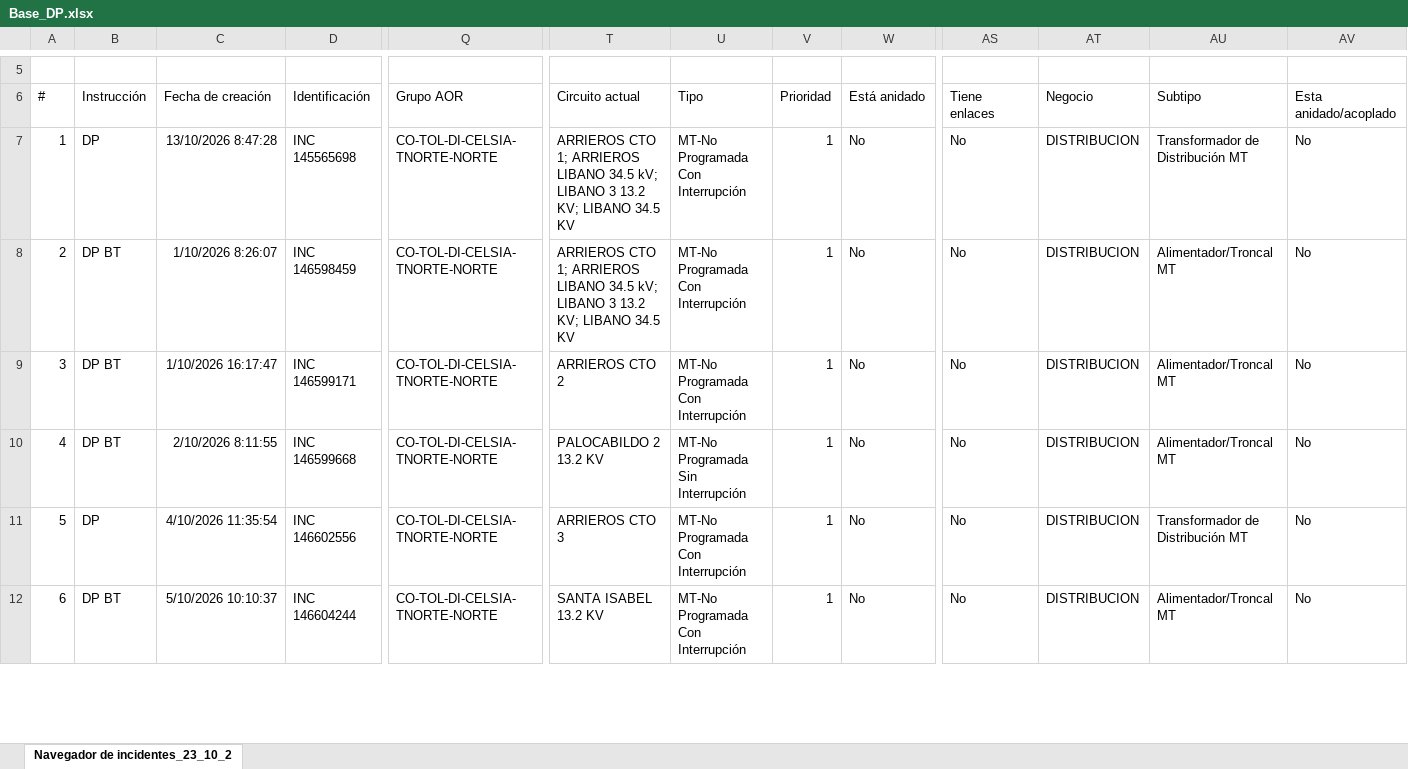
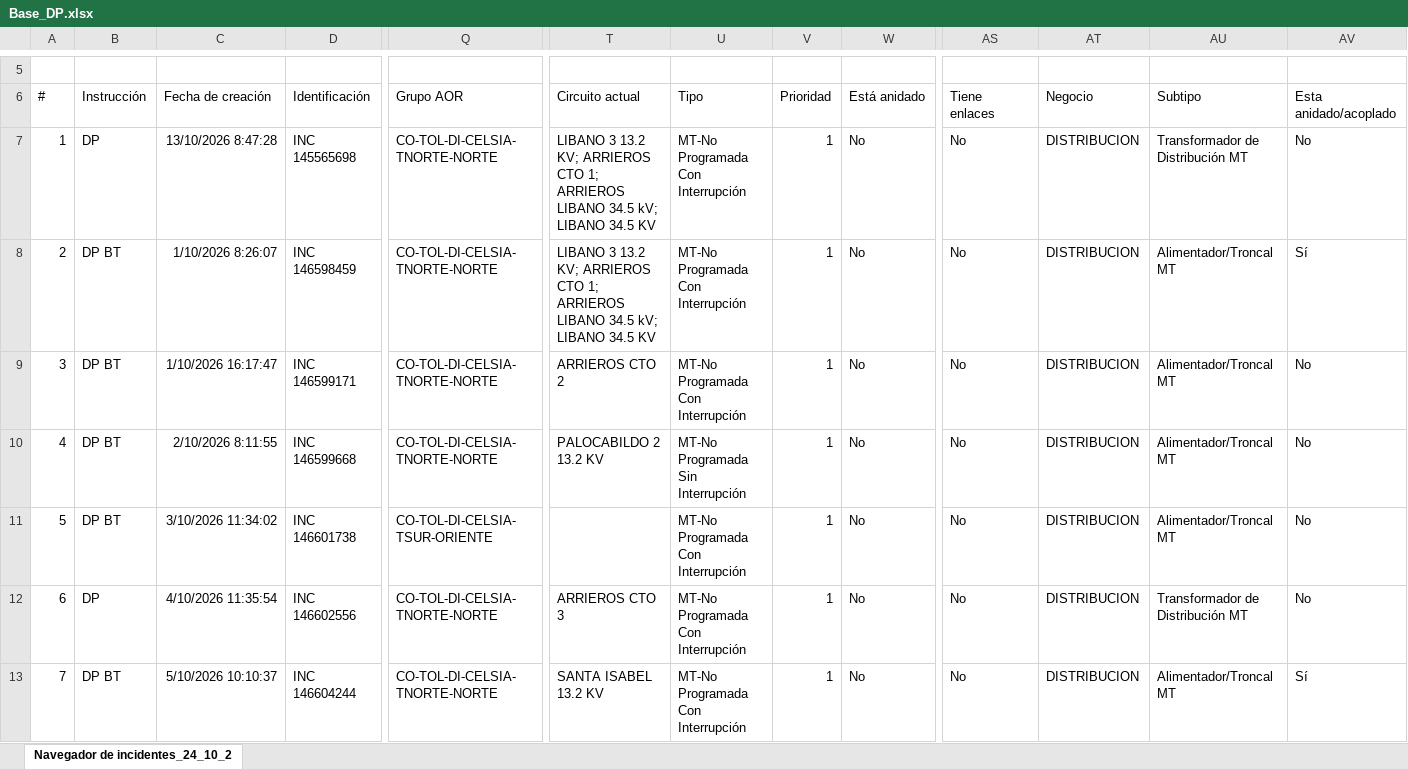
Before and after one commit to ingcentro-eng/monitor-dp-centro, an Excel workbook: Base_DP.xlsx, sheet Navegador de incidentes_24_10_2, drawn as a sheet; only a part is shown, gaps mark what is left out; values as stored, in another font and other column widths than the file's, no borders; addresses are those after the commit; rows hold the shown columns only; the diff covers the shown part only; the diff names each change by its address in the sheet, - before the commit and + after, or states it on an @@ line.

Commit message:
Add files via upload

```diff
--- a/Base_DP.xlsx (sheet Navegador de incidentes_24_10_2)
+++ b/Base_DP.xlsx (sheet Navegador de incidentes_24_10_2)
-sheet tab: Navegador de incidentes_23_10_2
+sheet tab: Navegador de incidentes_24_10_2
@@ column A (#) renumbered between rows 1 and 106 @@
-T7:T8 (Circuito actual): ARRIEROS CTO 1; ARRIEROS LIBANO 34.5 kV; LIBANO 3 13.2 KV; LIBANO 34.5…
+T7:T8 (Circuito actual): LIBANO 3 13.2 KV; ARRIEROS CTO 1; ARRIEROS LIBANO 34.5 kV; LIBANO 34.5…
-AV8 (Esta anidado/acoplado): No
+AV8 (Esta anidado/acoplado): Sí
+row 11: 5 | DP BT | 3/10/2026 11:34:02 | INC 146601738 | CO-TOL-DI-CELSIA-TSUR-ORIENTE |  | MT-No Programada Con Interrupción | 1 | No | No | DISTRIBUCION | Alimentador/Troncal MT | No
-AV13 (Esta anidado/acoplado): No
+AV13 (Esta anidado/acoplado): Sí
```
Also changed, not shown: 38 added rows, 4 removed rows and 89 edited cells elsewhere in this sheet.
